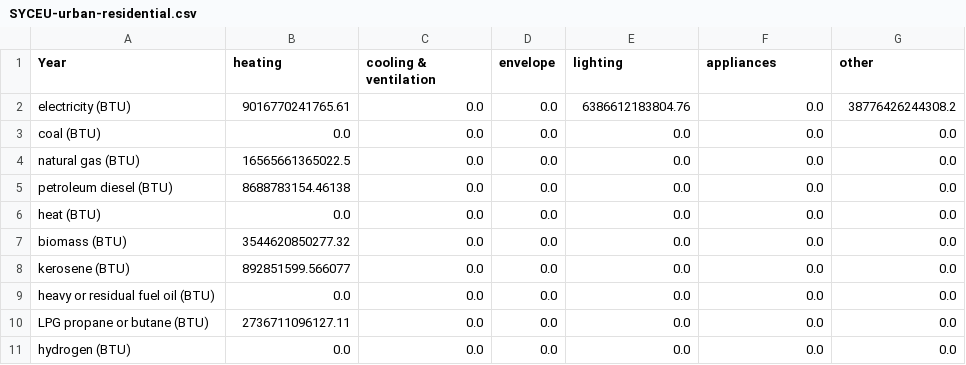
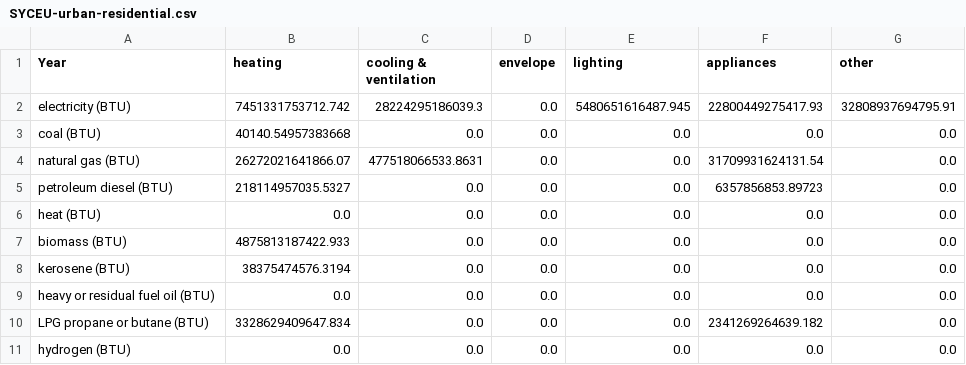
Before and after one commit to EnergyInnovation/eps-arizona, a CSV file: InputData/bldgs/SYCEU/SYCEU-urban-residential.csv, drawn as a sheet.

```diff
--- a/InputData/bldgs/SYCEU/SYCEU-urban-residential.csv
+++ b/InputData/bldgs/SYCEU/SYCEU-urban-residential.csv
@@ -1,11 +1,11 @@
 Year,heating,cooling & ventilation,envelope,lighting,appliances,other,,
-electricity (BTU),9016770241765.61,0.0,0.0,6386612183804.76,0.0,38776426244308.2,,
-coal (BTU),0.0,0.0,0.0,0.0,0.0,0.0,,
-natural gas (BTU),16565661365022.5,0.0,0.0,0.0,0.0,0.0,,
-petroleum diesel (BTU),8688783154.46138,0.0,0.0,0.0,0.0,0.0,,
+electricity (BTU),7451331753712.742,28224295186039.3,0.0,5480651616487.945,22800449275417.93,32808937694795.91,,
+coal (BTU),40140.54957383668,0.0,0.0,0.0,0.0,0.0,,
+natural gas (BTU),26272021641866.07,477518066533.8631,0.0,0.0,31709931624131.54,0.0,,
+petroleum diesel (BTU),218114957035.5327,0.0,0.0,0.0,6357856853.89723,0.0,,
 heat (BTU),0.0,0.0,0.0,0.0,0.0,0.0,,
-biomass (BTU),3544620850277.32,0.0,0.0,0.0,0.0,0.0,,
-kerosene (BTU),892851599.566077,0.0,0.0,0.0,0.0,0.0,,
+biomass (BTU),4875813187422.933,0.0,0.0,0.0,0.0,0.0,,
+kerosene (BTU),38375474576.3194,0.0,0.0,0.0,0.0,0.0,,
 heavy or residual fuel oil (BTU),0.0,0.0,0.0,0.0,0.0,0.0,,
-LPG propane or butane (BTU),2736711096127.11,0.0,0.0,0.0,0.0,0.0,,
+LPG propane or butane (BTU),3328629409647.834,0.0,0.0,0.0,2341269264639.182,0.0,,
 hydrogen (BTU),0.0,0.0,0.0,0.0,0.0,0.0,,
```
Also changed, not shown: InputData/bldgs/SYCEU/SYCEU-commercial.csv, InputData/bldgs/SYCEU/SYCEU-rural-residential.csv, 18 other files.
